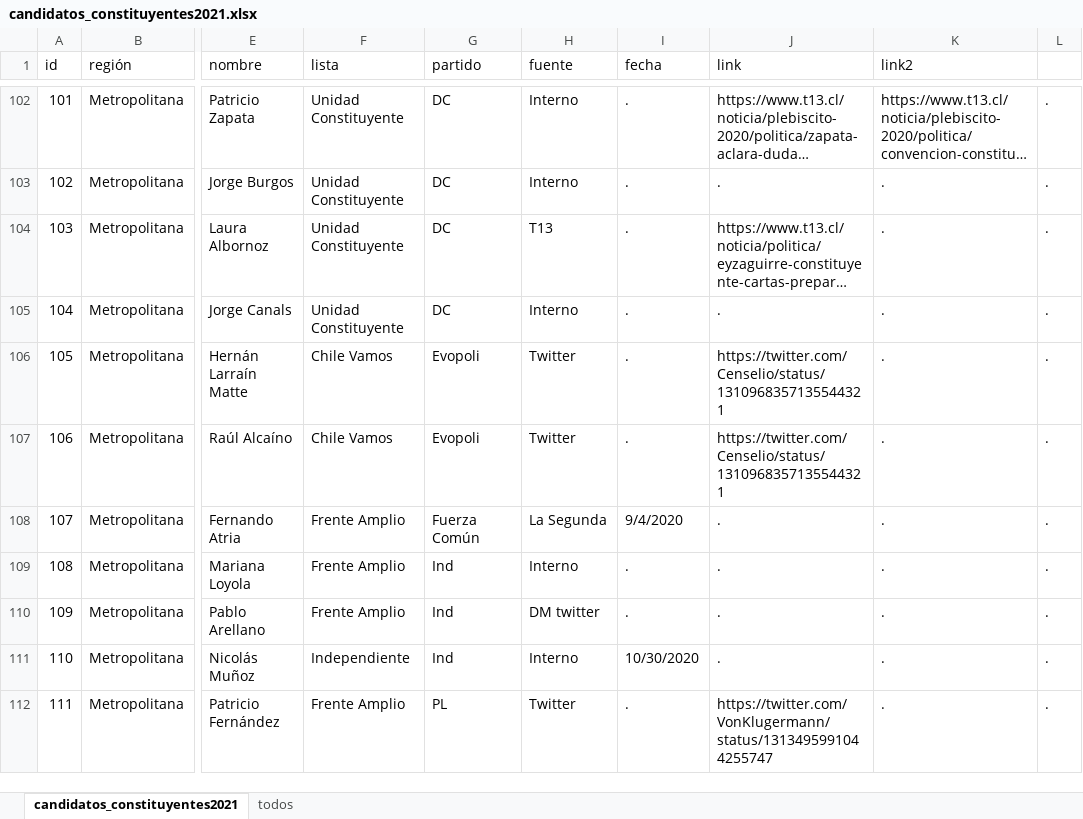
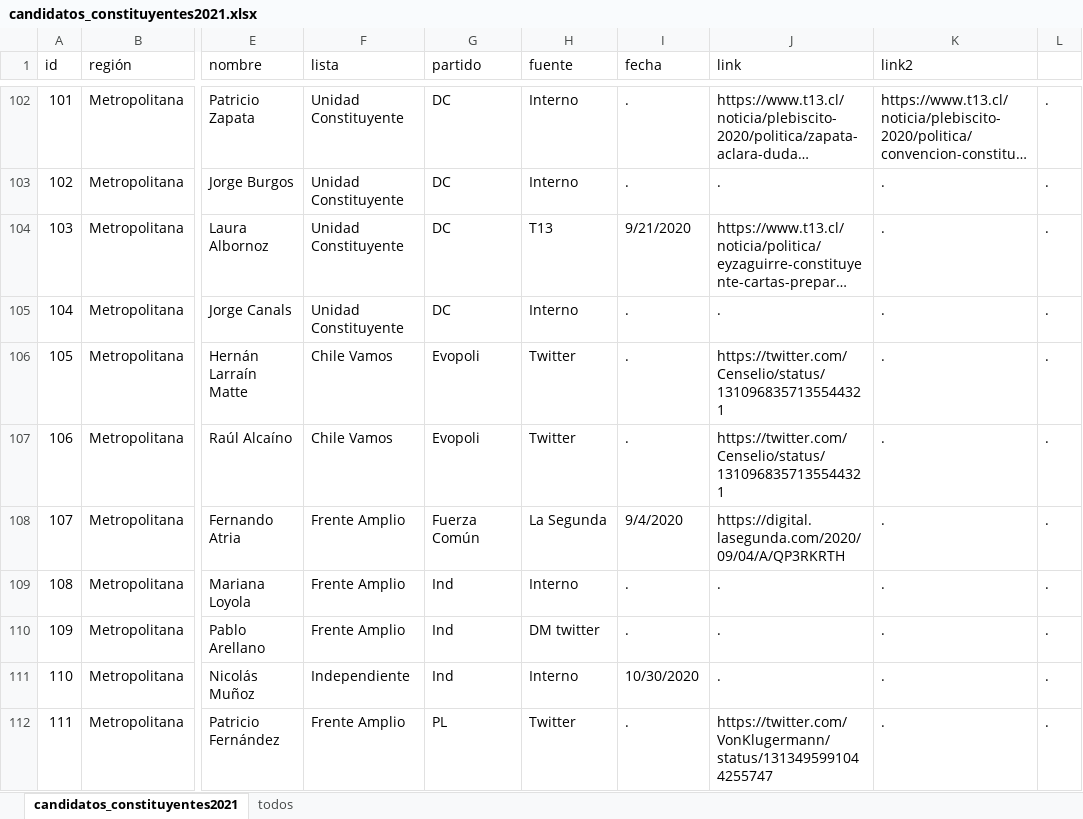
Before and after one commit to tresquintos/candidatos, an Excel workbook: constituyentes 2021/candidatos_constituyentes2021.xlsx, sheet candidatos_constituyentes2021, drawn as a sheet; only a part is shown, gaps mark what is left out; long unchanged cells end in …; values as stored, in another font and other column widths than the file's, no cell formats; the diff covers the shown part only; the diff names each change by its address in the sheet, - before the commit and + after, or states it on an @@ line.

```diff
--- a/constituyentes 2021/candidatos_constituyentes2021.xlsx (sheet candidatos_constituyentes2021)
+++ b/constituyentes 2021/candidatos_constituyentes2021.xlsx (sheet candidatos_constituyentes2021)
-I104 (fecha): .
+I104 (fecha): 9/21/2020
-J108 (link): .
+J108 (link): https://digital.lasegunda.com/2020/09/04/A/QP3RKRTH
```
Also changed, not shown: 1 added row, 45 edited cells and row numbers in column A elsewhere in this sheet, cell formats, 1 other file.
